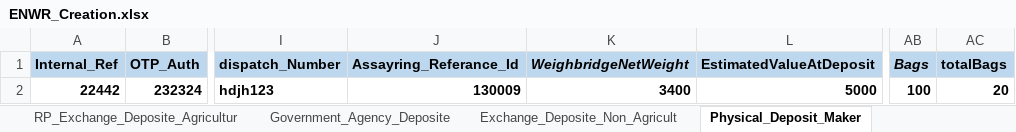
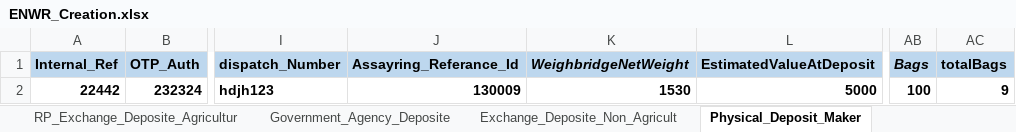
Before and after one commit to Abhishekthasal/COUNTRYWIDE-COMMODITY-REPOSITORY-LIMITED, an Excel workbook: Data/ENWR_Creation.xlsx, sheet Physical_Deposit_Maker, drawn as a sheet; only a part is shown, gaps mark what is left out; values as stored, in another font and other column widths than the file's, no borders; the diff names each change by its address in the sheet, - before the commit and + after, or states it on an @@ line.

```diff
--- a/Data/ENWR_Creation.xlsx (sheet Physical_Deposit_Maker)
+++ b/Data/ENWR_Creation.xlsx (sheet Physical_Deposit_Maker)
-K2 (WeighbridgeNetWeight): 3400
+K2 (WeighbridgeNetWeight): 1530
-AC2 (totalBags): 20
+AC2 (totalBags): 9
```
Also changed, not shown: sheet RP_Exchange_Deposite_Agricultur, sheet Deposite_Assayer_Maker, Data/Extension_Of_ENWR_Request.xlsx, Data/PlageData.xlsx, 30 other files.
